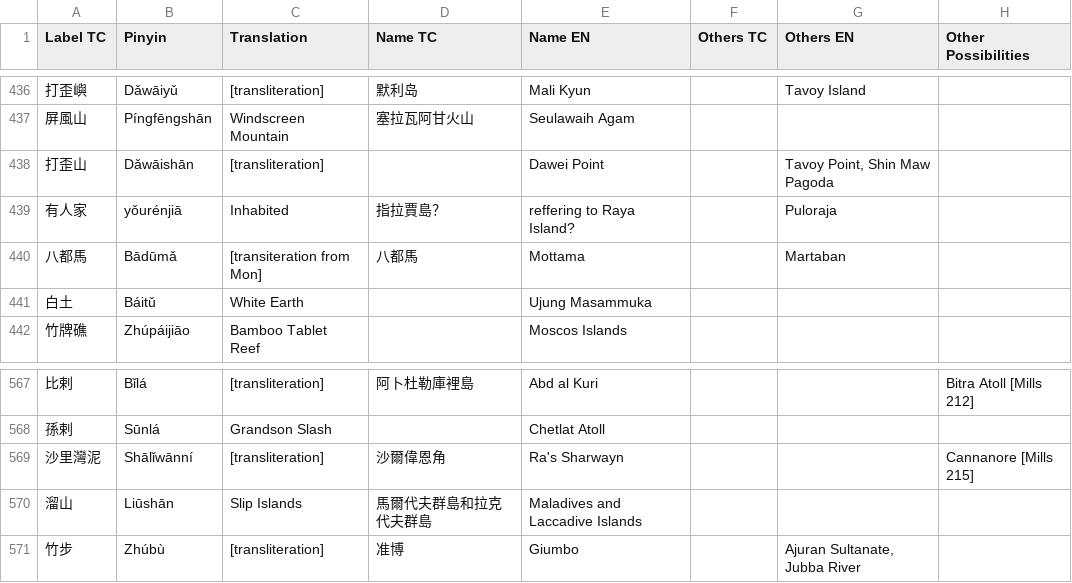
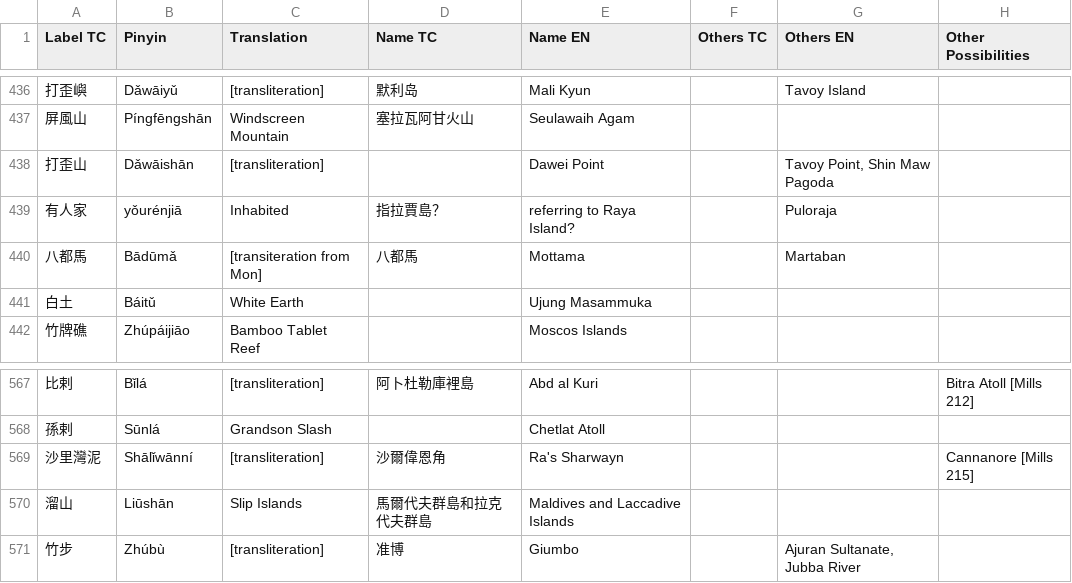
Before and after one commit to carpiediem/maokun-explorer, a CSV file: data/maokun-places.csv, drawn as a sheet; only a part is shown, gaps mark what is left out; the diff covers the shown part only; the diff names each change by its address in the sheet, - before the commit and + after, or states it on an @@ line.

```diff
--- a/data/maokun-places.csv
+++ b/data/maokun-places.csv
-E439 (Name EN): reffering to Raya Island?
+E439 (Name EN): referring to Raya Island?
-E570 (Name EN): Maladives and Laccadive Islands
+E570 (Name EN): Maldives and Laccadive Islands
```
Also changed, not shown: 7 edited cells elsewhere in this file, 3 other files.
